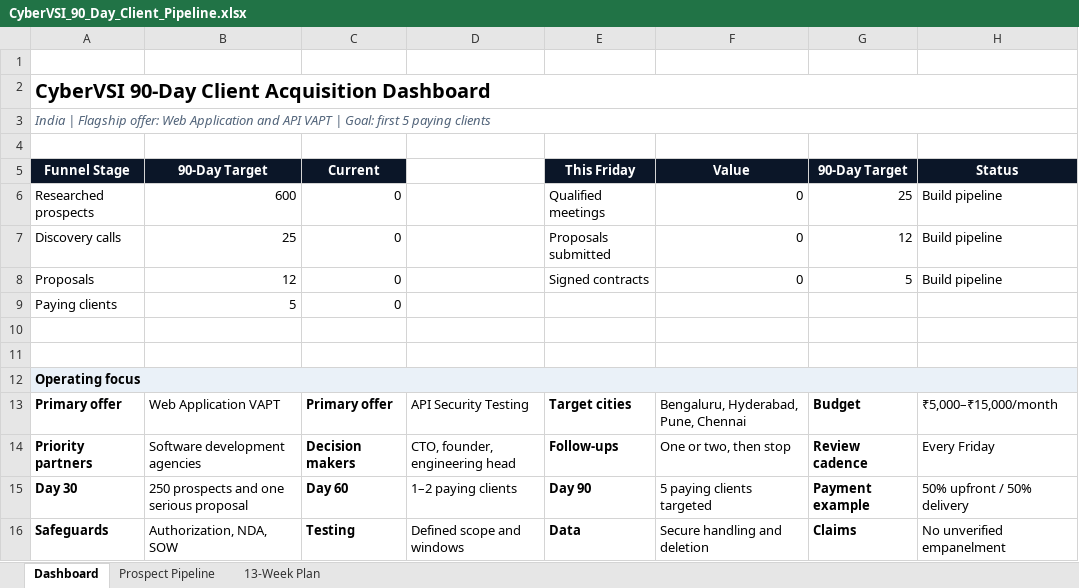
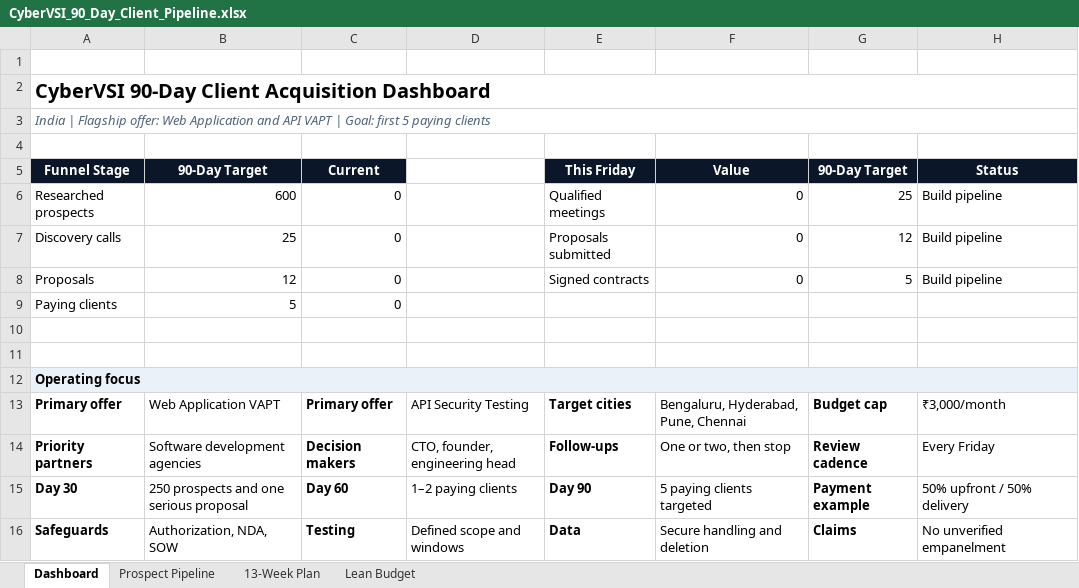
Before and after one commit to p-byte/cybervsi-vapt-services, an Excel workbook: sales/CyberVSI_90_Day_Client_Pipeline.xlsx, sheet Dashboard, drawn as a sheet; values as stored, in another font and other column widths than the file's, no borders; the diff names each change by its address in the sheet, - before the commit and + after, or states it on an @@ line.

Commit message:
Cap acquisition budget at three thousand monthly

```diff
--- a/sales/CyberVSI_90_Day_Client_Pipeline.xlsx (sheet Dashboard)
+++ b/sales/CyberVSI_90_Day_Client_Pipeline.xlsx (sheet Dashboard)
+sheet tab: Lean Budget
-G13 (90-Day Target): Budget
+G13 (90-Day Target): Budget cap
-H13 (Status): ₹5,000–₹15,000/month
+H13 (Status): ₹3,000/month
```
Also changed, not shown: 2 other files.
